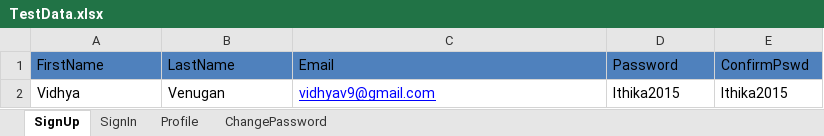
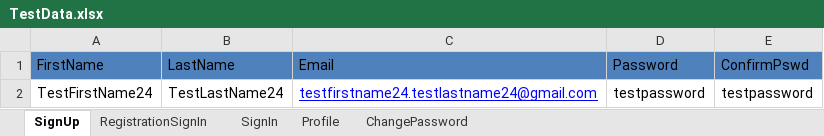
Before and after one commit to bananibehera/Specflow-and-Performance-Testing-JMeter-, an Excel workbook: MarsFramework/ExcelData/TestData.xlsx, sheet SignUp, drawn as a sheet; values as stored, in another font and other column widths than the file's, no borders; removed rows and columns are numbered as before the commit, all else as after; the diff names each change by its address in the sheet, - before the commit and + after, or states it on an @@ line.

```diff
--- a/MarsFramework/ExcelData/TestData.xlsx (sheet SignUp)
+++ b/MarsFramework/ExcelData/TestData.xlsx (sheet SignUp)
+sheet tab: RegistrationSignIn
-row 2: Vidhya | Venugan | vidhyav9@gmail.com | Ithika2015 | Ithika2015
+row 2: TestFirstName24 | TestLastName24 | testfirstname24.testlastname24@gmail.com | testpassword | testpassword
```
Also changed, not shown: MarsFramework/ExcelData/TestDataShareSkill.xlsx, 18 other files.
